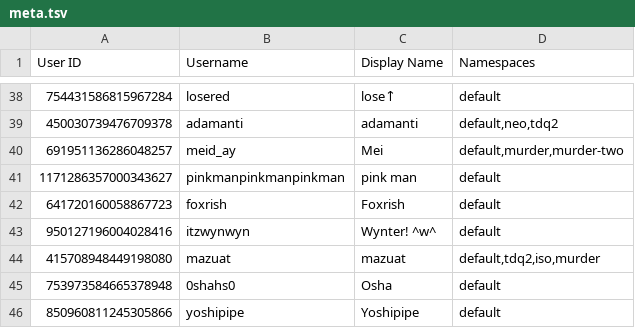
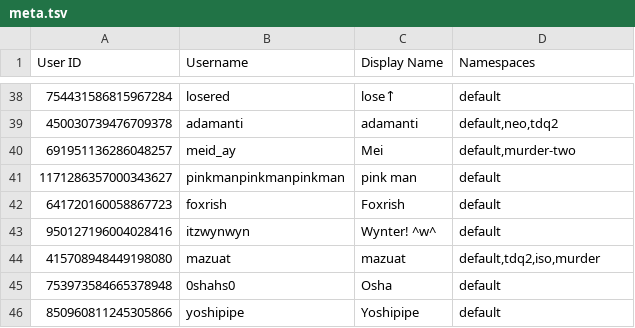
Before and after one commit to TWOW-Booksonas/twow-booksonas.github.io, a TSV file: meta.tsv, drawn as a sheet; only a part is shown, gaps mark what is left out.

Commit message:
Update Meta

```diff
--- a/meta.tsv
+++ b/meta.tsv
@@ -39,3 +39,3 @@ User ID	Username	Display Name	Namespaces
 450030739476709378	adamanti	adamanti	default,neo,tdq2
-691951136286048257	meid_ay	Mei	default,murder,murder-two
+691951136286048257	meid_ay	Mei	default,murder-two
 1171286357000343627	pinkmanpinkmanpinkman	pink man	default
```
